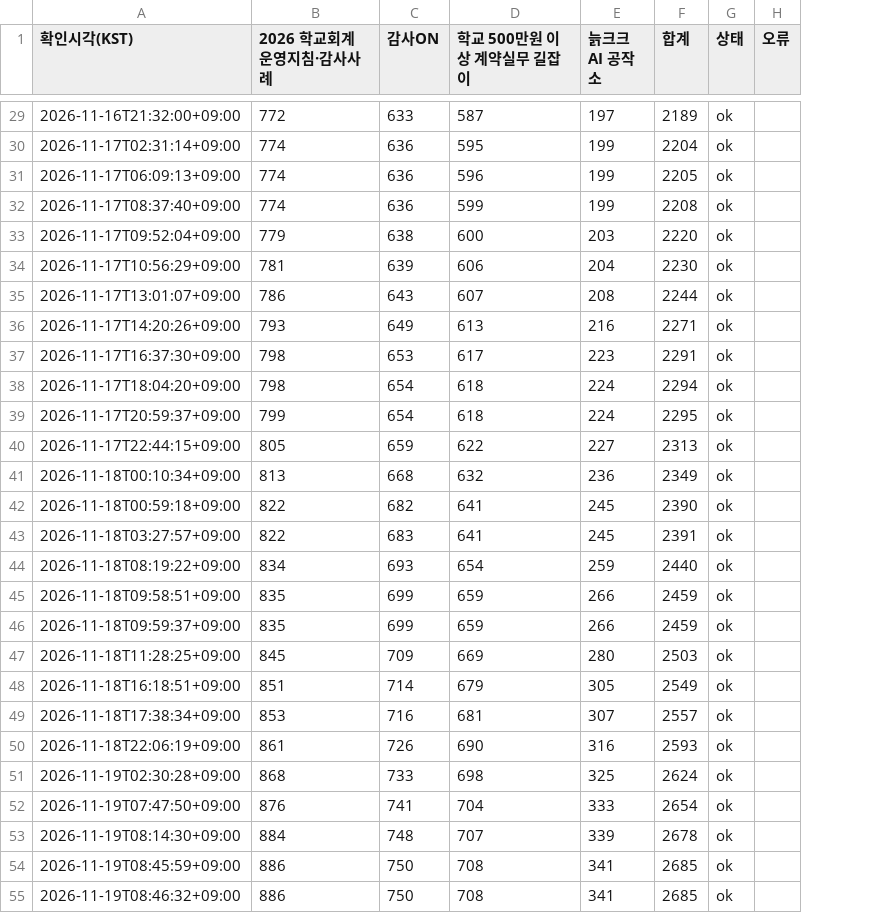
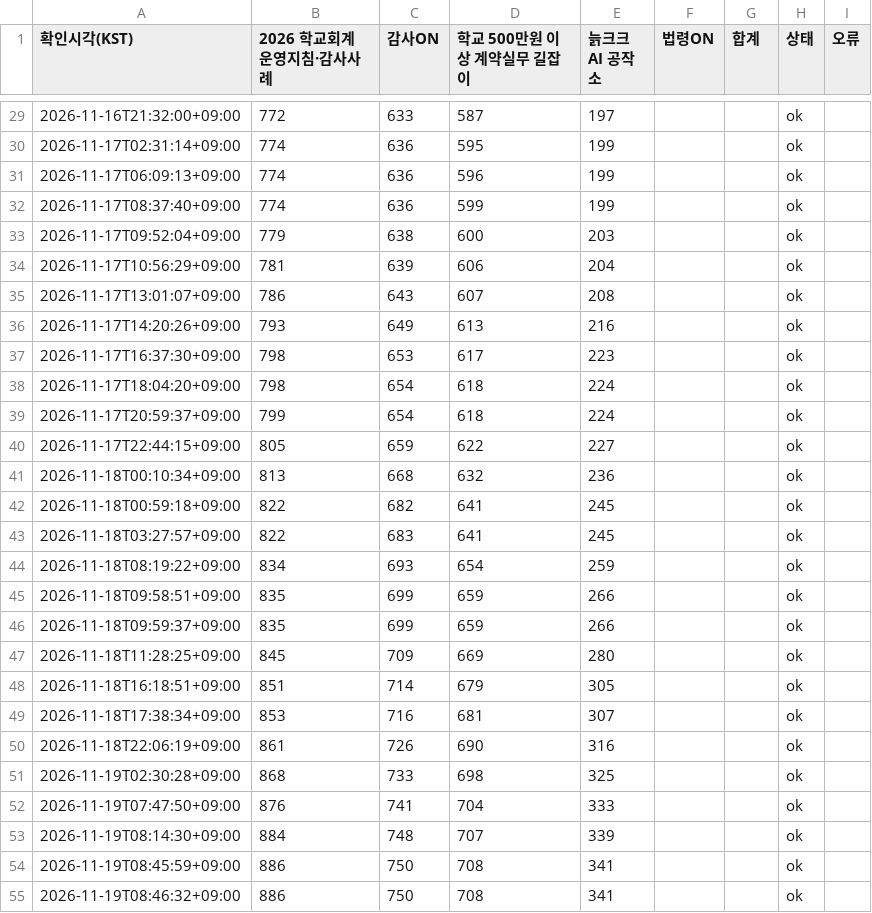
Before and after one commit to jeonbuk-audit-search/audit-search, a CSV file: view-monitor/data/history.csv, drawn as a sheet; only a part is shown, gaps mark what is left out; addresses are those after the commit; the diff covers the shown part only; the diff names each change by its address in the sheet, - before the commit and + after, or states it on an @@ line.

```diff
--- a/view-monitor/data/history.csv
+++ b/view-monitor/data/history.csv
+column F (법령ON), empty
-G29 (합계): 2189
+G29 (합계): (empty)
-G30 (합계): 2204
+G30 (합계): (empty)
-G31 (합계): 2205
+G31 (합계): (empty)
-G32 (합계): 2208
+G32 (합계): (empty)
-G33 (합계): 2220
+G33 (합계): (empty)
-G34 (합계): 2230
+G34 (합계): (empty)
-G35 (합계): 2244
+G35 (합계): (empty)
-G36 (합계): 2271
+G36 (합계): (empty)
-G37 (합계): 2291
+G37 (합계): (empty)
-G38 (합계): 2294
+G38 (합계): (empty)
-G39 (합계): 2295
+G39 (합계): (empty)
-G40 (합계): 2313
+G40 (합계): (empty)
-G41 (합계): 2349
+G41 (합계): (empty)
-G42 (합계): 2390
+G42 (합계): (empty)
-G43 (합계): 2391
+G43 (합계): (empty)
-G44 (합계): 2440
+G44 (합계): (empty)
-G45:G46 (합계): 2459
+G45:G46 (합계): (empty)
-G47 (합계): 2503
+G47 (합계): (empty)
-G48 (합계): 2549
+G48 (합계): (empty)
-G49 (합계): 2557
+G49 (합계): (empty)
-G50 (합계): 2593
+G50 (합계): (empty)
-G51 (합계): 2624
+G51 (합계): (empty)
-G52 (합계): 2654
+G52 (합계): (empty)
-G53 (합계): 2678
+G53 (합계): (empty)
-G54:G55 (합계): 2685
+G54:G55 (합계): (empty)
```
Also changed, not shown: 1 added row and 32 edited cells elsewhere in this file, 1 other file.
